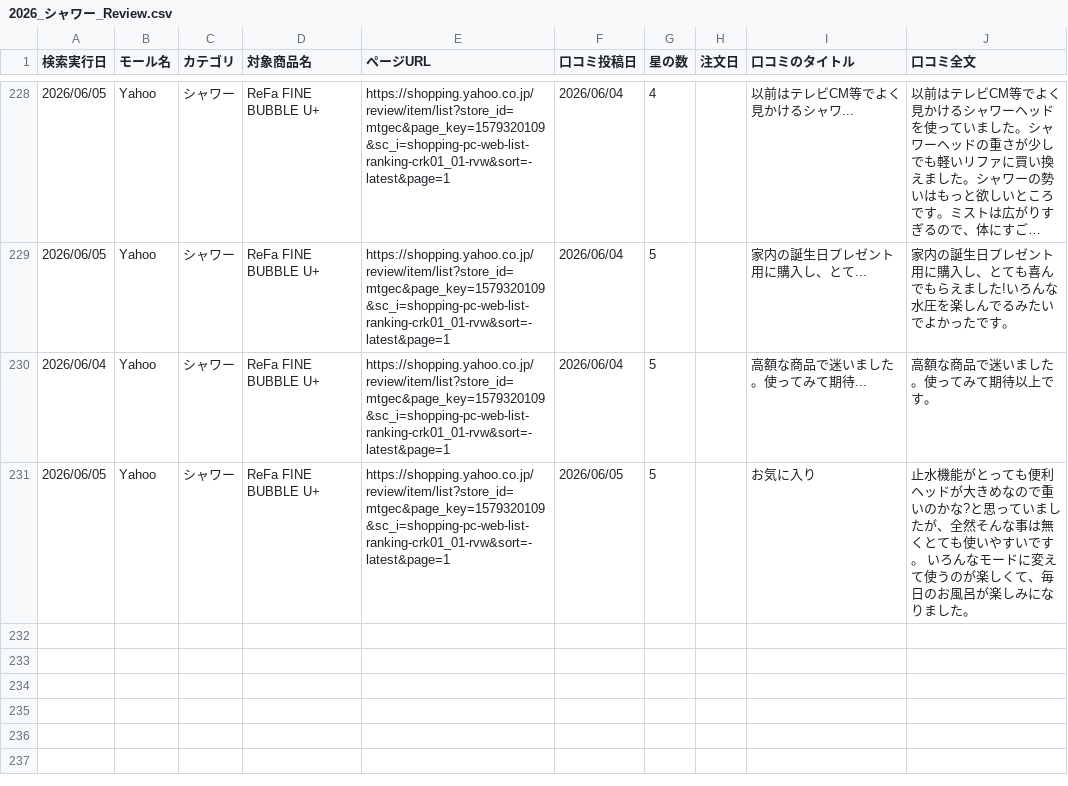
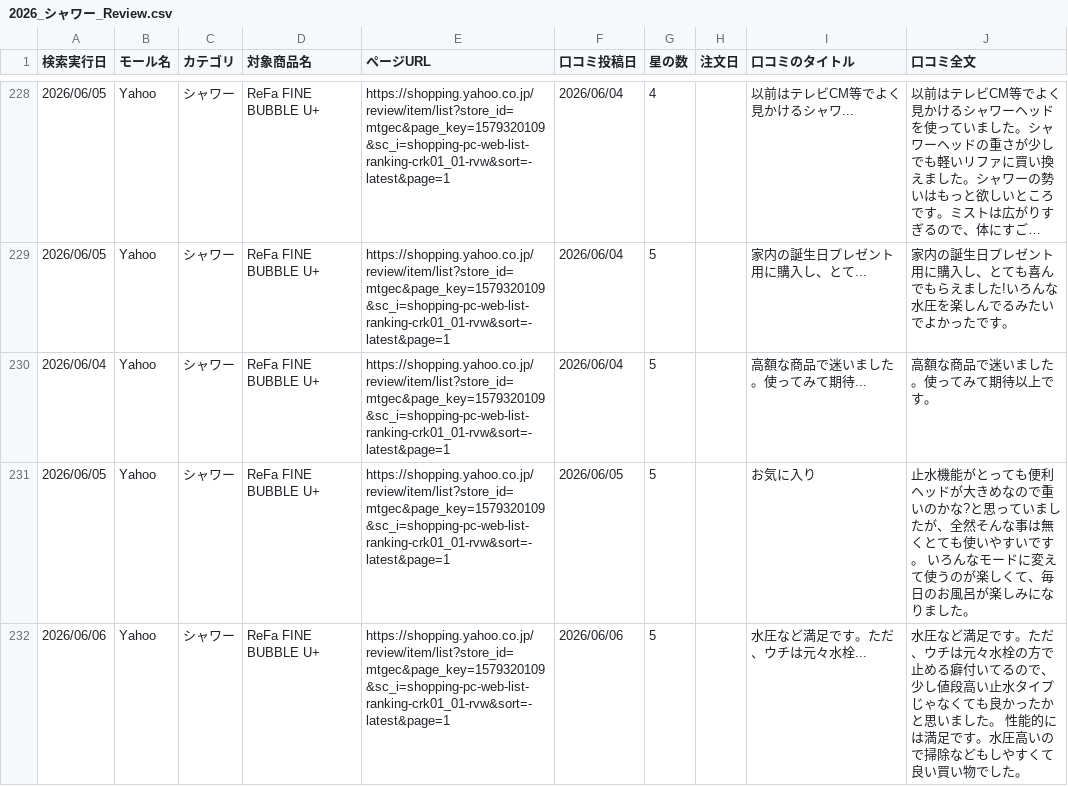
Before and after one commit to Beautech-1G/Review_scraper, a CSV file: review_csv/2026_シャワー_Review.csv, drawn as a sheet; only a part is shown, gaps mark what is left out; long unchanged cells end in …; the diff names each change by its address in the sheet, - before the commit and + after, or states it on an @@ line.

```diff
--- a/review_csv/2026_シャワー_Review.csv
+++ b/review_csv/2026_シャワー_Review.csv
+row 232: 2026/06/06 | Yahoo | シャワー | ReFa FINE BUBBLE U+ | https://shopping.yahoo.co.jp/review/item/list?store_id=mtgec&page_key=1579320109&sc_i=shopping-pc-web-list-ranking-crk01_01-rvw&sort=-latest&page=1 | 2026/06/06 | 5 |  | 水圧など満足です。ただ、ウチは元々水栓... | 水圧など満足です。ただ、ウチは元々水栓の方で止める癖付いてるので、少し値段高い止水タイプじゃなくても良かったかと思いました。 性能的には満足です。水圧高いので掃除などもしやすくて良い買い物でした。
```
